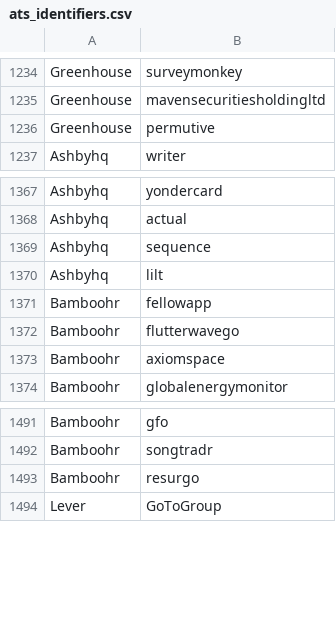
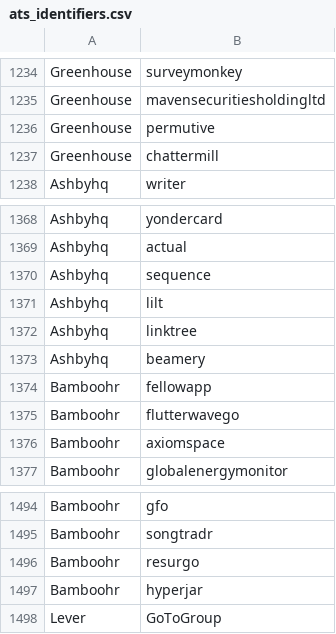
Before and after one commit to Ches-ctrl/Cheddar, a CSV file: storage/csv/ats_identifiers.csv, drawn as a sheet; only a part is shown, gaps mark what is left out; the diff names each change by its address in the sheet, - before the commit and + after, or states it on an @@ line.

```diff
--- a/storage/csv/ats_identifiers.csv
+++ b/storage/csv/ats_identifiers.csv
+row 1237: Greenhouse | chattermill
+row 1372: Ashbyhq | linktree
+row 1373: Ashbyhq | beamery
+row 1497: Bamboohr | hyperjar
```
Also changed, not shown: storage/csv/url_list.csv, 1 other file.
